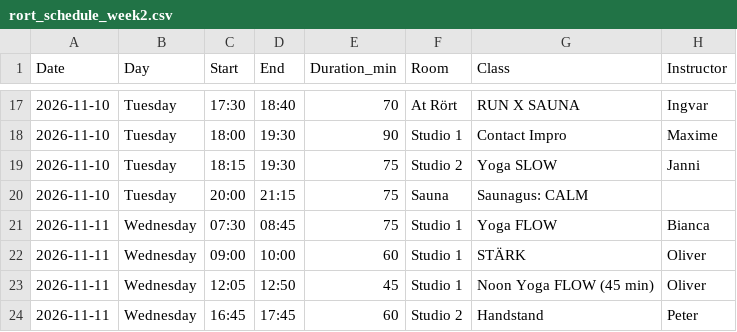
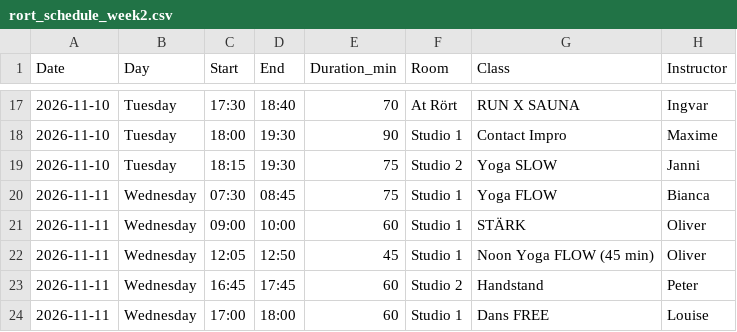
Before and after one commit to FreddyAngelo/rort-calendar, a CSV file: data/rort_schedule_week2.csv, drawn as a sheet; only a part is shown, gaps mark what is left out; the shorter side is filled out with more unchanged rows; the diff names each change by its address in the sheet, - before the commit and + after, or states it on an @@ line.

```diff
--- a/data/rort_schedule_week2.csv
+++ b/data/rort_schedule_week2.csv
-row 20: 2026-11-10 | Tuesday | 20:00 | 21:15 | 75 | Sauna | Saunagus: CALM
```
Also changed, not shown: data/rort_schedule_week4.csv, data/rort_schedule_week6.csv, 1 other file.
